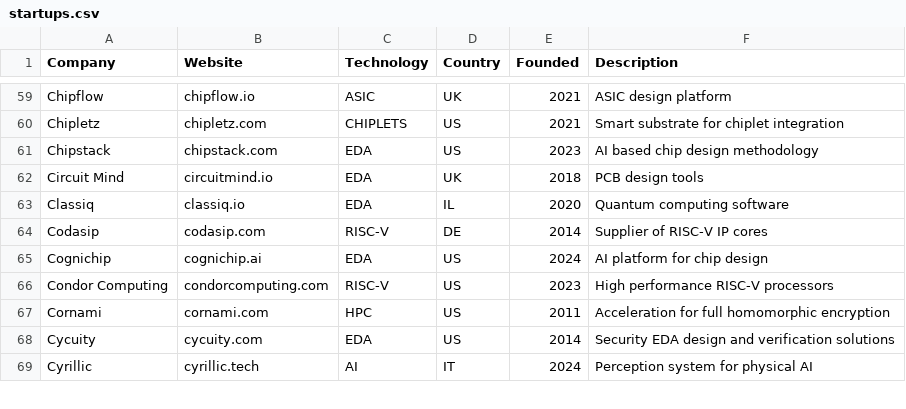
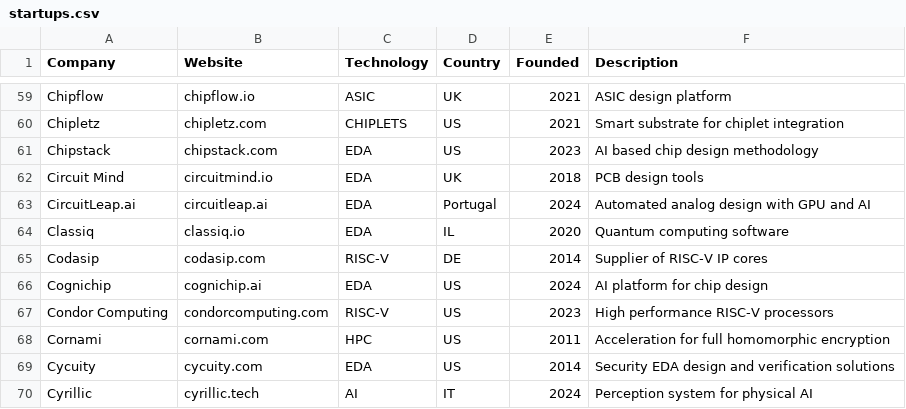
Before and after one commit to aolofsson/awesome-semiconductor-startups, a CSV file: startups.csv, drawn as a sheet; only a part is shown, gaps mark what is left out.

Commit message:
add Circuitleap.ai

```diff
--- a/startups.csv
+++ b/startups.csv
@@ -62,2 +62,3 @@ Chipstack,chipstack.com,EDA,US,2023,AI based chip design methodology
 Circuit Mind,circuitmind.io,EDA,UK,2018,PCB design tools
+CircuitLeap.ai,circuitleap.ai,EDA,Portugal,2024,Automated analog design with GPU and AI
 Classiq,classiq.io,EDA,IL,2020,Quantum computing software
```
Also changed, not shown: 1 other file.
